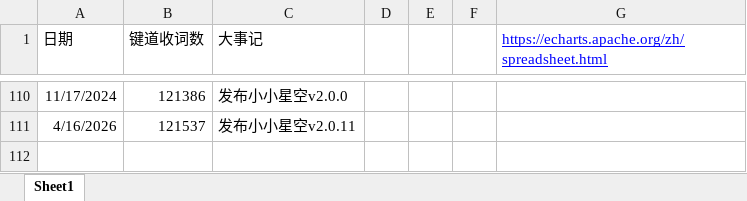
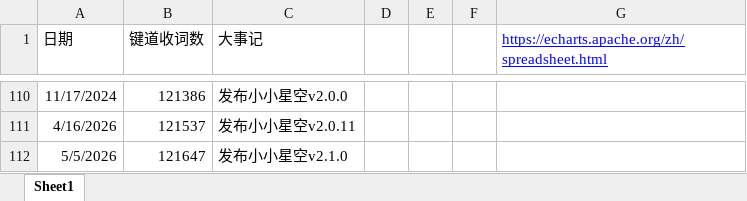
Before and after one commit to xkinput/xxxk-help, an Excel workbook: _plugins/echarts-v6.0.0/timeline.xlsx, sheet Sheet1, drawn as a sheet; only a part is shown, gaps mark what is left out; values as stored, in another font and other column widths than the file's, no borders; the diff names each change by its address in the sheet, - before the commit and + after, or states it on an @@ line.

```diff
--- a/_plugins/echarts-v6.0.0/timeline.xlsx (sheet Sheet1)
+++ b/_plugins/echarts-v6.0.0/timeline.xlsx (sheet Sheet1)
+row 112: 5/5/2026 | 121647 | 发布小小星空v2.1.0
```
Also changed, not shown: 11 other files.
